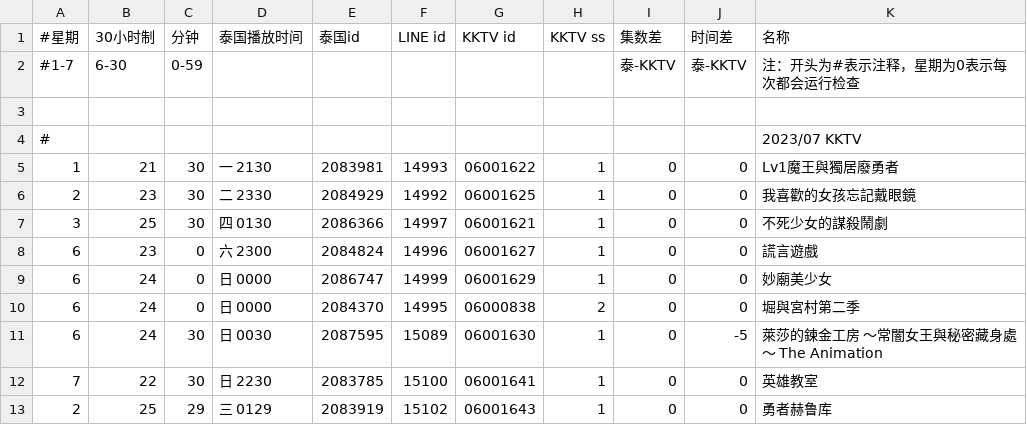
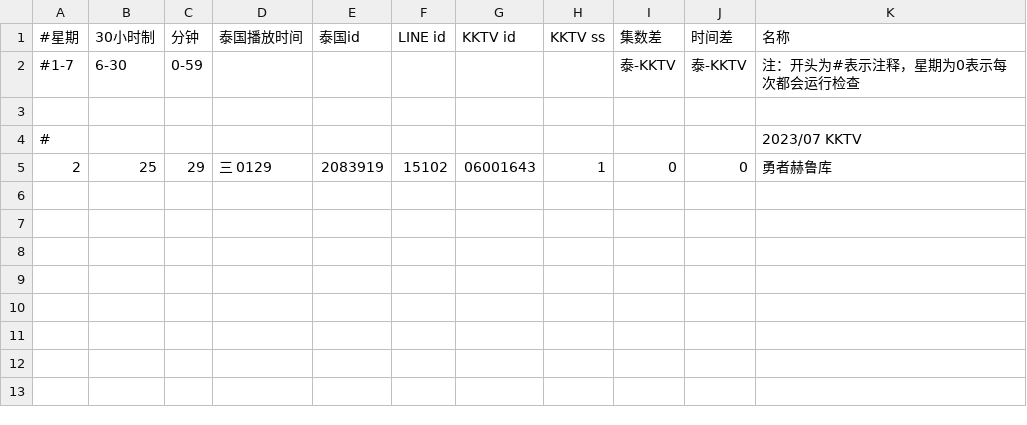
Before and after one commit to david082321/FurrySub, a CSV file: kktv.csv, drawn as a sheet.

Commit message:
刪除完結

```diff
--- a/kktv.csv
+++ b/kktv.csv
@@ -4,10 +4,2 @@
 #,,,,,,,,,,2023/07 KKTV
-1,21,30,一 2130,2083981,14993,06001622,1,0,0,Lv1魔王與獨居廢勇者
-2,23,30,二 2330,2084929,14992,06001625,1,0,0,我喜歡的女孩忘記戴眼鏡
-3,25,30,四 0130,2086366,14997,06001621,1,0,0,不死少女的謀殺鬧劇
-6,23,0,六 2300,2084824,14996,06001627,1,0,0,謊言遊戲
-6,24,0,日 0000,2086747,14999,06001629,1,0,0,妙廟美少女
-6,24,0,日 0000,2084370,14995,06000838,2,0,0,堀與宮村第二季
-6,24,30,日 0030,2087595,15089,06001630,1,0,-5,萊莎的鍊金工房 ～常闇女王與秘密藏身處～ The Animation
-7,22,30,日 2230,2083785,15100,06001641,1,0,0,英雄教室
 2,25,29,三 0129,2083919,15102,06001643,1,0,0,勇者赫鲁库
```
